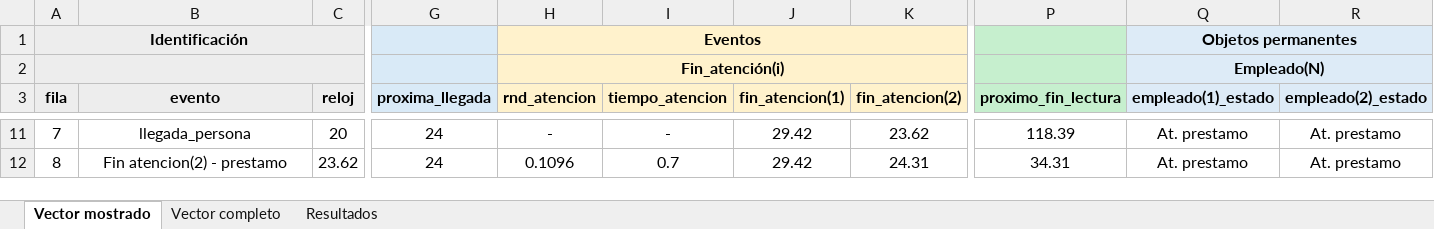
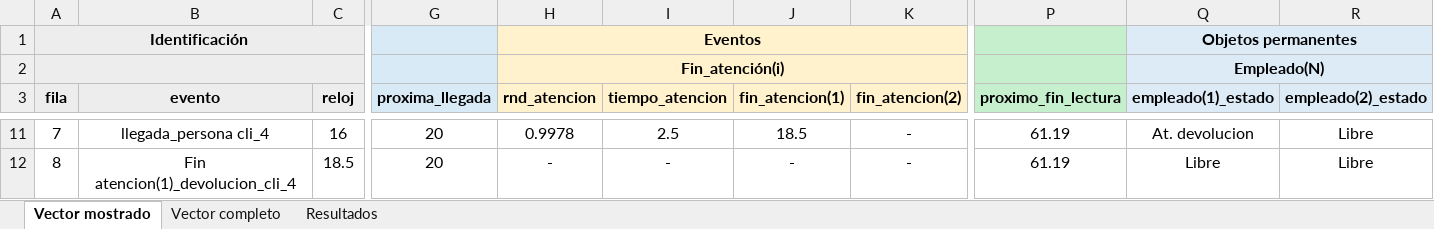
Before and after one commit to facundogalindo/biblioteca-utn, an Excel workbook: output/vector_estado.xlsx, sheet Vector mostrado, drawn as a sheet; only a part is shown, gaps mark what is left out; values as stored, in another font and other column widths than the file's, no borders; the diff covers the shown part only; the diff names each change by its address in the sheet, - before the commit and + after, or states it on an @@ line.

```diff
--- a/output/vector_estado.xlsx (sheet Vector mostrado)
+++ b/output/vector_estado.xlsx (sheet Vector mostrado)
-B11 (evento): llegada_persona
+B11 (evento): llegada_persona cli_4
-C11 (reloj): 20
+C11 (reloj): 16
-G11:G12 (proxima_llegada): 24
+G11:G12 (proxima_llegada): 20
-H11 (rnd_atencion): -
+H11 (rnd_atencion): 0.9978
-I11 (tiempo_atencion): -
+I11 (tiempo_atencion): 2.5
-J11 (fin_atencion(1)): 29.42
+J11 (fin_atencion(1)): 18.5
-K11 (fin_atencion(2)): 23.62
+K11 (fin_atencion(2)): -
-P11 (proximo_fin_lectura): 118.39
+P11 (proximo_fin_lectura): 61.19
-Q11 (empleado(1)_estado): At. prestamo
+Q11 (empleado(1)_estado): At. devolucion
-R11:R12 (empleado(2)_estado): At. prestamo
+R11:R12 (empleado(2)_estado): Libre
-B12 (evento): Fin atencion(2) - prestamo
+B12 (evento): Fin atencion(1)_devolucion_cli_4
-C12 (reloj): 23.62
+C12 (reloj): 18.5
-H12 (rnd_atencion): 0.1096
+H12 (rnd_atencion): -
-I12 (tiempo_atencion): 0.7
+I12 (tiempo_atencion): -
-J12 (fin_atencion(1)): 29.42
+J12 (fin_atencion(1)): -
-K12 (fin_atencion(2)): 24.31
+K12 (fin_atencion(2)): -
-P12 (proximo_fin_lectura): 34.31
+P12 (proximo_fin_lectura): 61.19
-Q12 (empleado(1)_estado): At. prestamo
+Q12 (empleado(1)_estado): Libre
```
Also changed, not shown: 1122 edited cells elsewhere in this sheet, sheet Vector completo, sheet Resultados, 3 other files.
